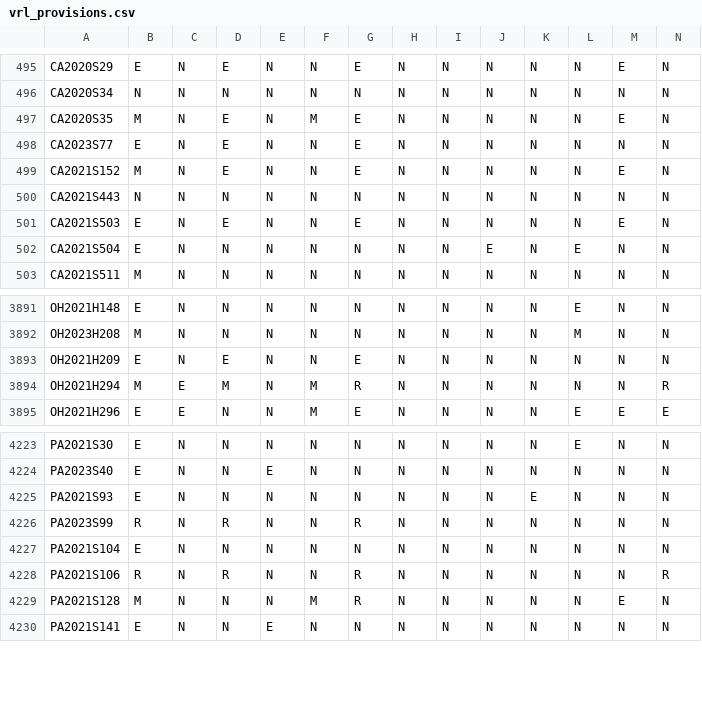
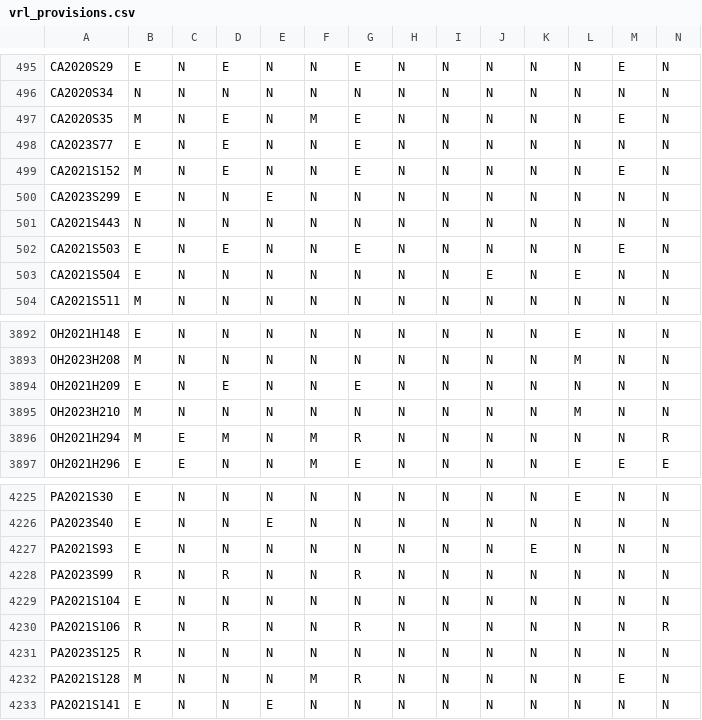
Before and after one commit to jloffredo2/state-elect-law-db, a CSV file: output/vrl_provisions.csv, drawn as a sheet; only a part is shown, gaps mark what is left out; rows hold the shown columns only; the diff names each change by its address in the sheet, - before the commit and + after, or states it on an @@ line.

```diff
--- a/output/vrl_provisions.csv
+++ b/output/vrl_provisions.csv
+row 500: CA2023S299 | E | N | N | E | N | N | N | N | N | N | N | N | N
+row 3895: OH2023H210 | M | N | N | N | N | N | N | N | N | N | M | N | N
+row 4231: PA2023S125 | R | N | N | N | N | N | N | N | N | N | N | N | N
```
Also changed, not shown: 4 other files.
